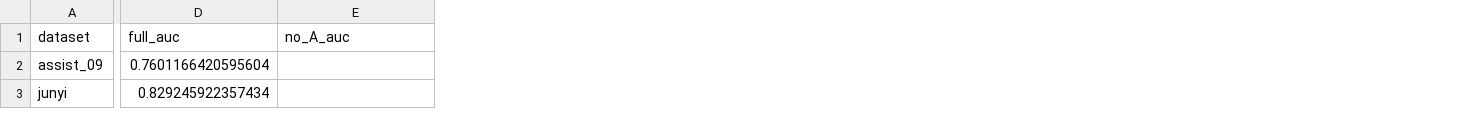
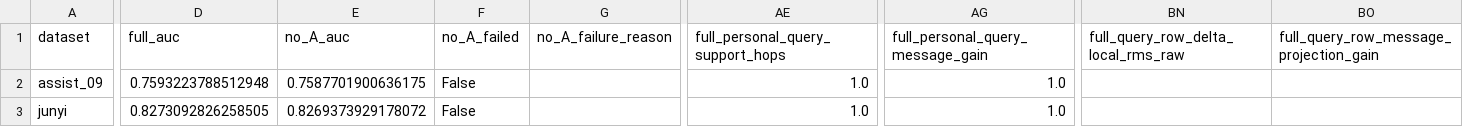
Before and after one commit to Zsh123456-BOOP/ConceptSkillCDM, a CSV file: results/abce_ablation_summary.csv, drawn as a sheet; only a part is shown, gaps mark what is left out; the diff covers the shown part only; the diff names each change by its address in the sheet, - before the commit and + after, or states it on an @@ line.

```diff
--- a/results/abce_ablation_summary.csv
+++ b/results/abce_ablation_summary.csv
+column F (no_A_failed), rows 2-3: False | False
+column G (no_A_failure_reason), empty
+column AE (full_personal_query_support_hops), rows 2-3: 1.0 | 1.0
+column AG (full_personal_query_message_gain), rows 2-3: 1.0 | 1.0
+column BN, row 1: full_query_row_delta_local_rms_raw
+column BO, row 1: full_query_row_message_projection_gain
-D2 (full_auc): 0.7601166420595604
+D2 (full_auc): 0.7593223788512948
-E2 (no_A_auc): (empty)
+E2 (no_A_auc): 0.7587701900636175
-D3 (full_auc): 0.829245922357434
+D3 (full_auc): 0.8273092826258505
-E3 (no_A_auc): (empty)
+E3 (no_A_auc): 0.8269373929178072
```
Also changed, not shown: 55 edited cells elsewhere in this file, results/abce_ablation_diagnosis.csv, results/abce_ablation_summary_mean.csv, 19 other files.
